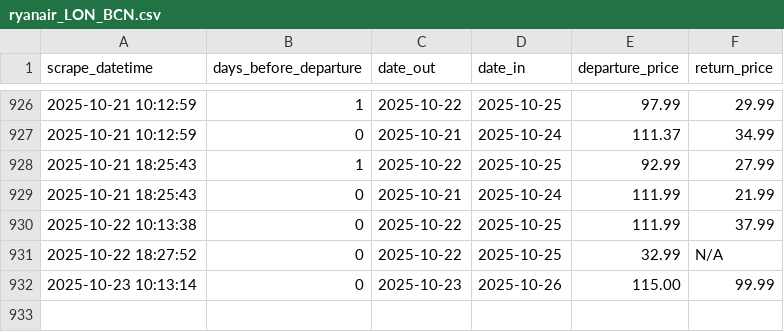
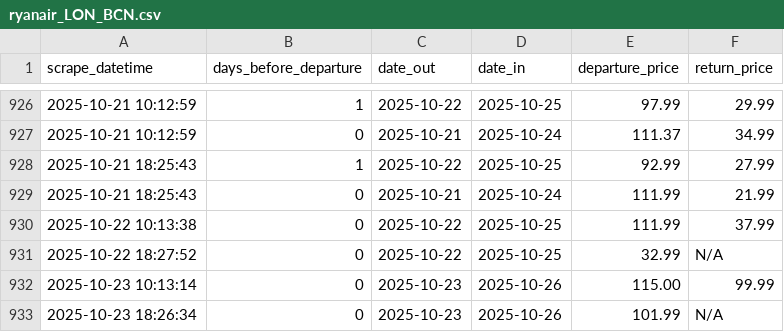
Before and after one commit to FraneCal/Ryanair-Scraper-DaaS, a CSV file: ryanair_LON_BCN.csv, drawn as a sheet; only a part is shown, gaps mark what is left out.

```diff
--- a/ryanair_LON_BCN.csv
+++ b/ryanair_LON_BCN.csv
@@ -932 +932,2 @@ scrape_datetime,days_before_departure,date_out,date_in,departure_price,return_pr
 2025-10-23 10:13:14,0,2025-10-23,2025-10-26,115.00,99.99
+2025-10-23 18:26:34,0,2025-10-23,2025-10-26,101.99,N/A
```
Also changed, not shown: 1 other file.
